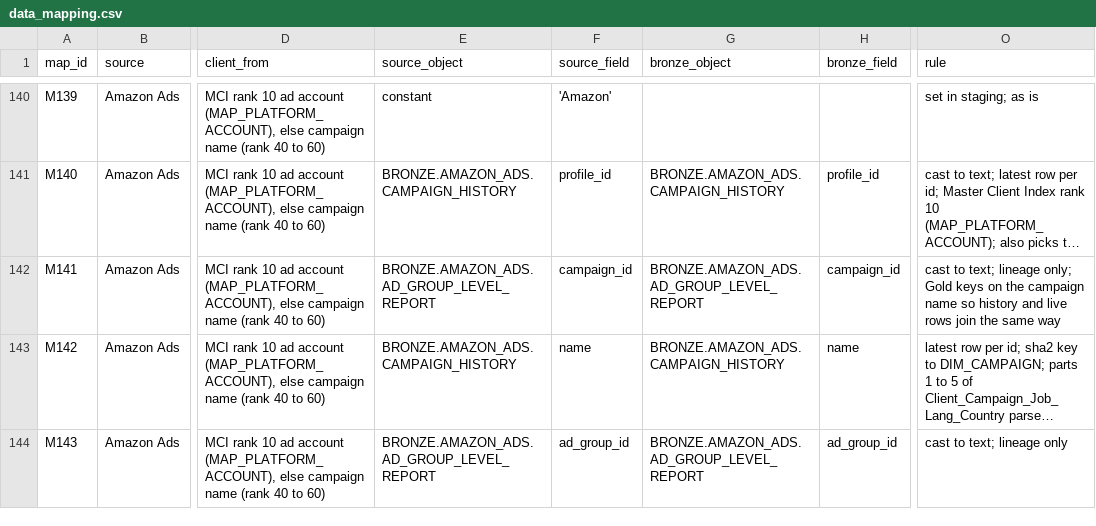
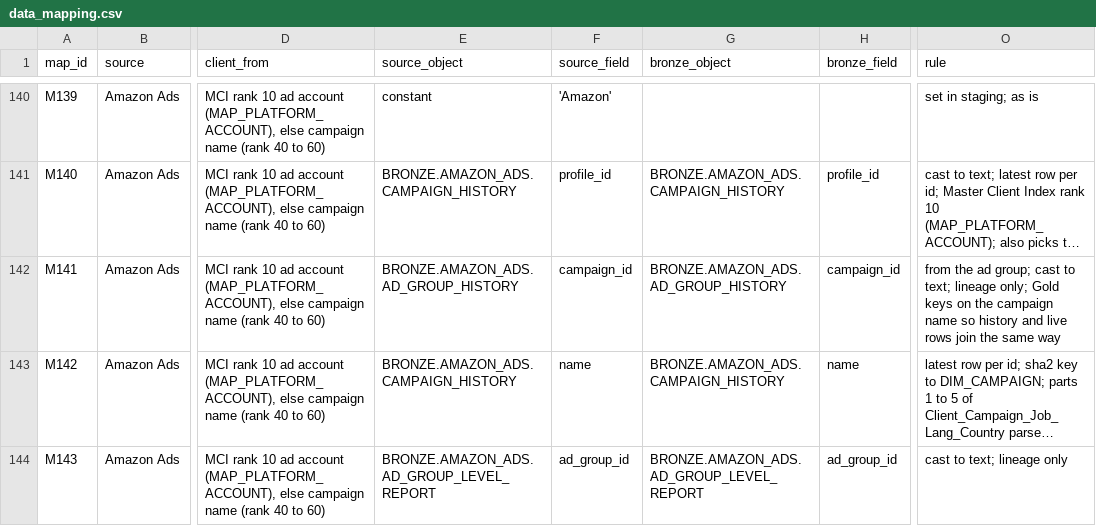
Before and after one commit to BooleanData-Systems/Epitaph-Group, a CSV file: specs/data_mapping.csv, drawn as a sheet; only a part is shown, gaps mark what is left out; long unchanged cells end in …; the diff names each change by its address in the sheet, - before the commit and + after, or states it on an @@ line.

Commit message:
Amazon Ads: the ad group report has no campaign_id, take it from AD_GROUP_HISTORY

```diff
--- a/specs/data_mapping.csv
+++ b/specs/data_mapping.csv
-E142 (source_object): BRONZE.AMAZON_ADS.AD_GROUP_LEVEL_REPORT
+E142 (source_object): BRONZE.AMAZON_ADS.AD_GROUP_HISTORY
-G142 (bronze_object): BRONZE.AMAZON_ADS.AD_GROUP_LEVEL_REPORT
+G142 (bronze_object): BRONZE.AMAZON_ADS.AD_GROUP_HISTORY
-O142 (rule): cast to…
+O142 (rule): from the ad group; cast to…
```
Also changed, not shown: 2 other files.
